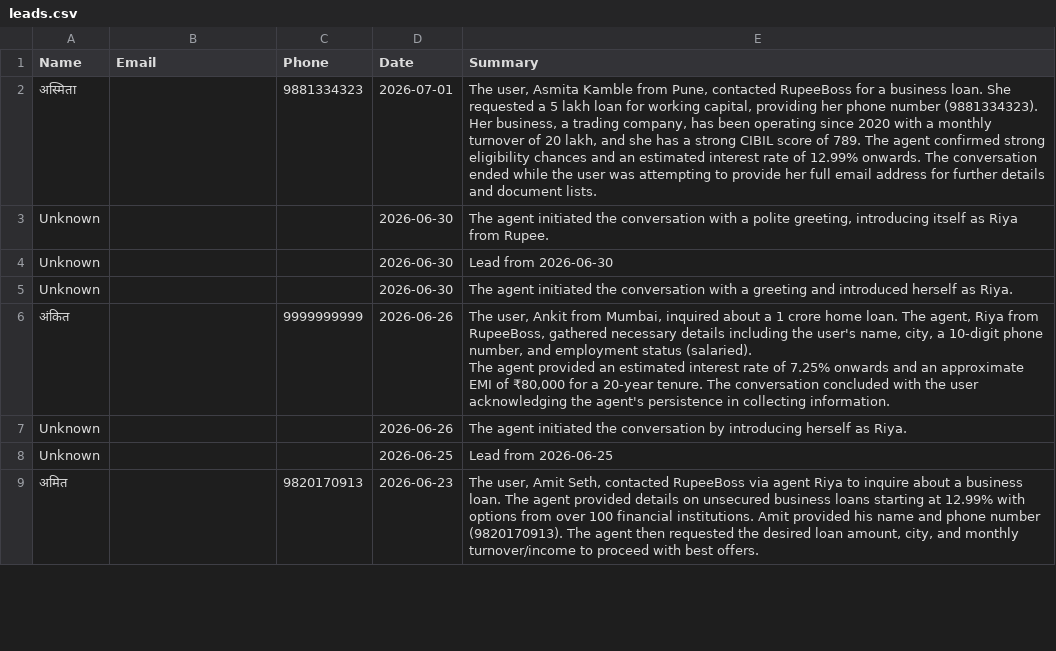
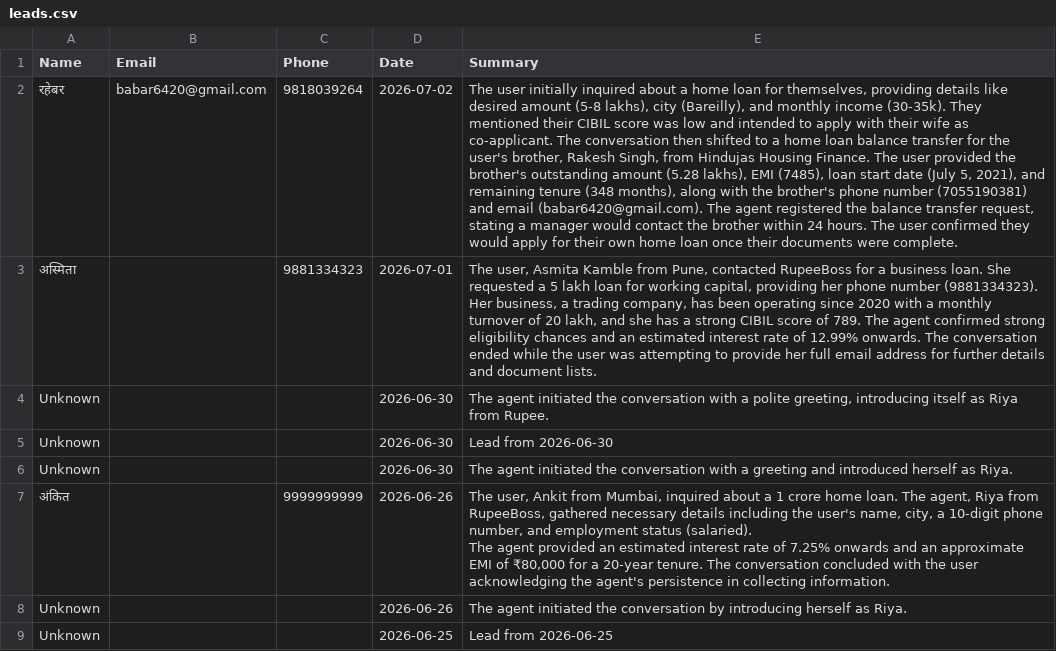
Before and after one commit to kamatanuj/rupeeboss-crm, a CSV file: leads.csv, drawn as a sheet; only a part is shown; the shorter side is filled out with more unchanged rows; the diff names each change by its address in the sheet, - before the commit and + after, or states it on an @@ line.

Commit message:
Auto-update: Add new leads 2026-07-02_18:00

```diff
--- a/leads.csv
+++ b/leads.csv
+row 2: रहेबर | babar6420@gmail.com | 9818039264 | 2026-07-02 | The user initially inquired about a home loan for themselves, providing details like desired amount (5-8 lakhs), city (Bareilly), and monthly income (30-35k). They mentioned their CIBIL score was low and intended to apply with their wife as co-applicant. The conversation then shifted to a home loan balance transfer for the user's brother, Rakesh Singh, from Hindujas Housing Finance. The user provided the brother's outstanding amount (5.28 lakhs), EMI (7485), loan start date (July 5, 2021), and remaining tenure (348 months), along with the brother's phone number (7055190381) and email (babar6420@gmail.com). The agent registered the balance transfer request, stating a manager would contact the brother within 24 hours. The user confirmed they would apply for their own home loan once their documents were complete.
```
Also changed, not shown: 1 other file.
